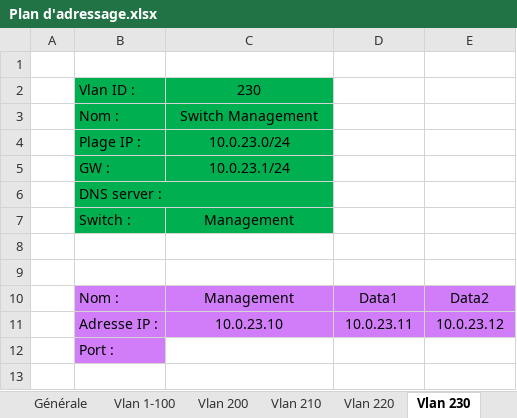
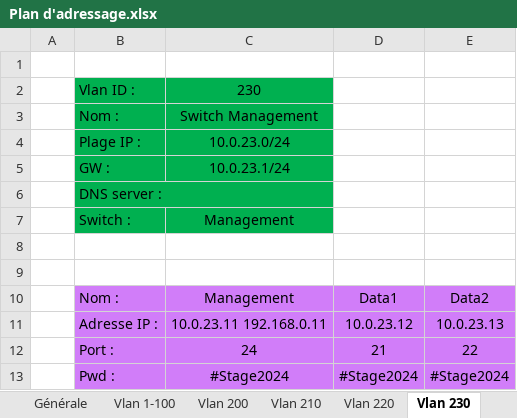
Before and after one commit to Vinc1347900/Stage_Henallux, an Excel workbook: Mission/VMware vxRail Plan/Plan d'adressage.xlsx, sheet Vlan 230, drawn as a sheet; values as stored, in another font and other column widths than the file's, no borders; removed rows and columns are numbered as before the commit, all else as after; the diff names each change by its address in the sheet, - before the commit and + after, or states it on an @@ line.

```diff
--- a/Mission/VMware vxRail Plan/Plan d'adressage.xlsx (sheet Vlan 230)
+++ b/Mission/VMware vxRail Plan/Plan d'adressage.xlsx (sheet Vlan 230)
-C11: 10.0.23.10
+C11: 10.0.23.11 192.168.0.11
-D11: 10.0.23.11
+D11: 10.0.23.12
-E11: 10.0.23.12
+E11: 10.0.23.13
-row 12:  | Port :
+row 12:  | Port : | 24 | 21 | 22
+row 13:  | Pwd : | #Stage2024 | #Stage2024 | #Stage2024
```
Also changed, not shown: sheet Switch, sheet Vlan 220, sheet Vlan 210, sheet Vlan 200, sheet Vlan 1-100, sheet Générale, other sheet tabs, 9 other files.
